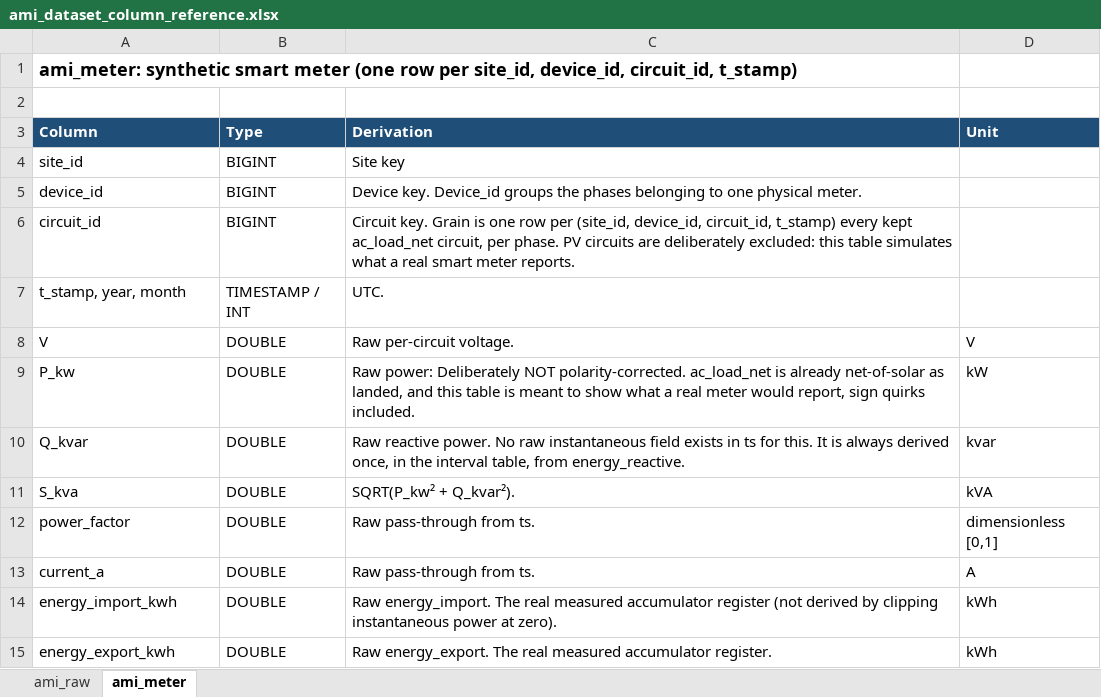
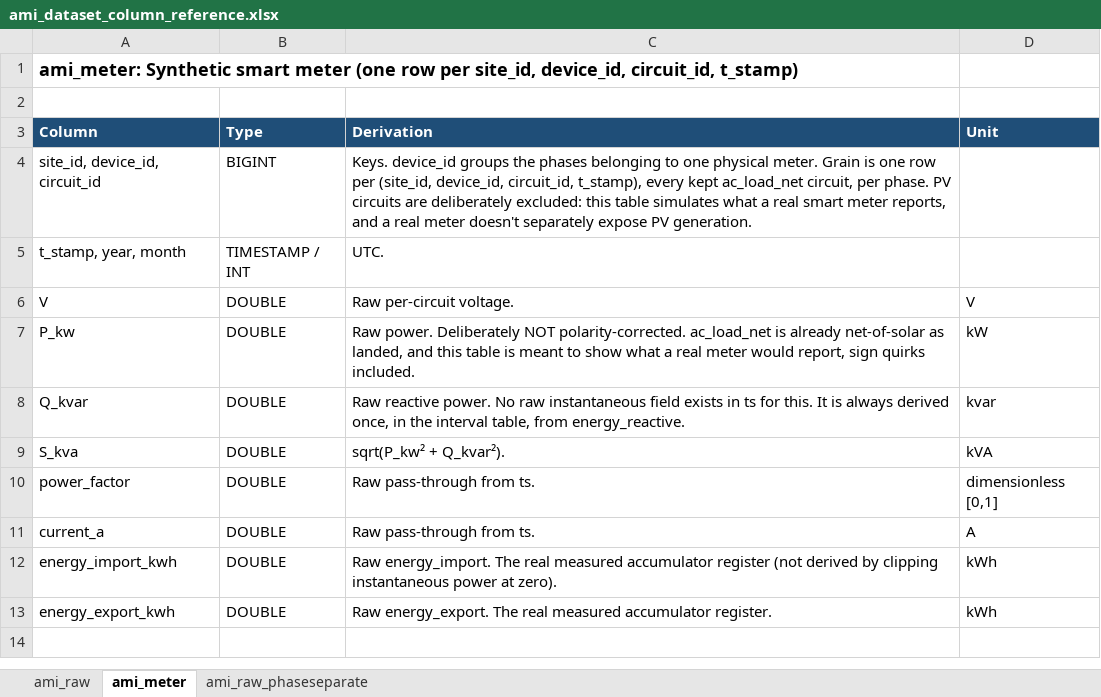
Before and after one commit to UNSW-CEEM/CICCADA, an Excel workbook: bms_sa_review/ami_data_analysis/notebooks/ami_dataset_column_reference.xlsx, sheet ami_meter, drawn as a sheet; values as stored, in another font and other column widths than the file's, no borders; removed rows and columns are numbered as before the commit, all else as after; the diff names each change by its address in the sheet, - before the commit and + after, or states it on an @@ line.

```diff
--- a/bms_sa_review/ami_data_analysis/notebooks/ami_dataset_column_reference.xlsx (sheet ami_meter)
+++ b/bms_sa_review/ami_data_analysis/notebooks/ami_dataset_column_reference.xlsx (sheet ami_meter)
+sheet tab: ami_raw_phaseseparate
-A1 (Column): ami_meter: synthetic smart meter…
+A1 (Column): ami_meter: Synthetic smart meter…
-row 4: site_id | BIGINT | Site key
-A4 (Column): device_id
+A4 (Column): site_id, device_id, circuit_id
-C4 (Derivation): Device key. Device_id groups the phases belonging to one physical meter.
+C4 (Derivation): Keys. device_id groups the phases belonging to one physical meter. Grain is one row per (site_id, device_id, circuit_id, t_stamp), every kept ac_load_net circuit, per phase. PV circuits are deliberately excluded: this table simulates what a real smart meter reports, and a real meter doesn't separately expose PV generation.
-row 6: circuit_id | BIGINT | Circuit key. Grain is one row per (site_id, device_id, circuit_id, t_stamp) every kept ac_load_net circuit, per phase. PV circuits are deliberately excluded: this table simulates what a real smart meter reports.
-C7 (Derivation): Raw power: Deliberately NOT…
+C7 (Derivation): Raw power. Deliberately NOT…
-C9 (Derivation): SQRT(P_kw² + Q_kvar²).
+C9 (Derivation): sqrt(P_kw² + Q_kvar²).
```
Also changed, not shown: sheet ami_raw, 5 other files.
